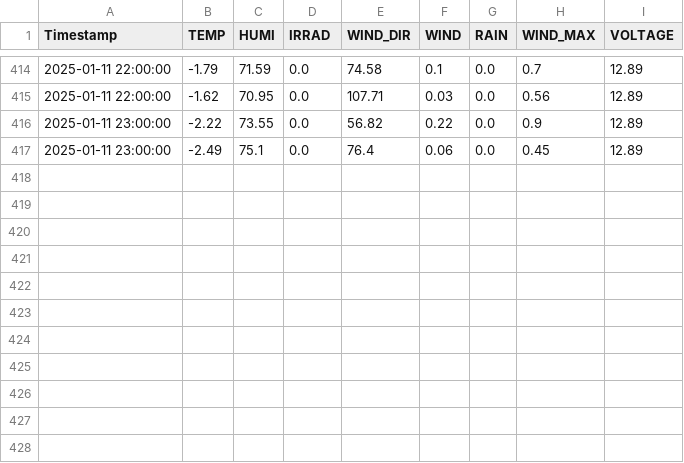
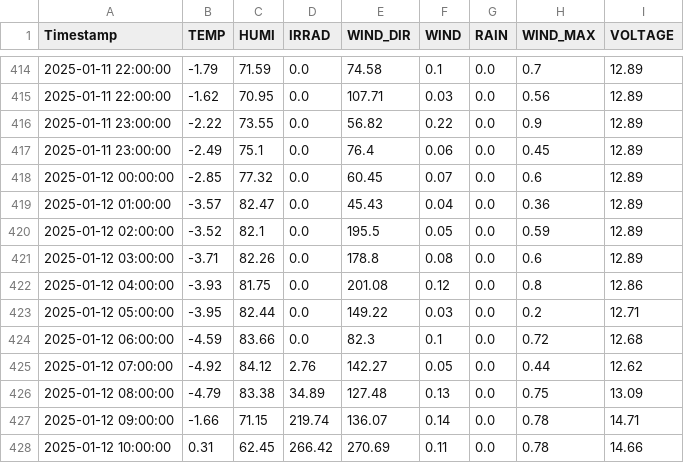
Before and after one commit to sungjoon23/2024sap, a CSV file: hw8/2025-01/2025.01.Jeonju.csv, drawn as a sheet; only a part is shown, gaps mark what is left out.

Commit message:
Add hourly AWS weather data

```diff
--- a/hw8/2025-01/2025.01.Jeonju.csv
+++ b/hw8/2025-01/2025.01.Jeonju.csv
@@ -417 +417,12 @@ Timestamp,TEMP,HUMI,IRRAD,WIND_DIR,WIND,RAIN,WIND_MAX,VOLTAGE
 2025-01-11 23:00:00,-2.49,75.1,0.0,76.4,0.06,0.0,0.45,12.89
+2025-01-12 00:00:00,-2.85,77.32,0.0,60.45,0.07,0.0,0.6,12.89
+2025-01-12 01:00:00,-3.57,82.47,0.0,45.43,0.04,0.0,0.36,12.89
+2025-01-12 02:00:00,-3.52,82.1,0.0,195.5,0.05,0.0,0.59,12.89
+2025-01-12 03:00:00,-3.71,82.26,0.0,178.8,0.08,0.0,0.6,12.89
+2025-01-12 04:00:00,-3.93,81.75,0.0,201.08,0.12,0.0,0.8,12.86
+2025-01-12 05:00:00,-3.95,82.44,0.0,149.22,0.03,0.0,0.2,12.71
+2025-01-12 06:00:00,-4.59,83.66,0.0,82.3,0.1,0.0,0.72,12.68
+2025-01-12 07:00:00,-4.92,84.12,2.76,142.27,0.05,0.0,0.44,12.62
+2025-01-12 08:00:00,-4.79,83.38,34.89,127.48,0.13,0.0,0.75,13.09
+2025-01-12 09:00:00,-1.66,71.15,219.74,136.07,0.14,0.0,0.78,14.71
+2025-01-12 10:00:00,0.31,62.45,266.42,270.69,0.11,0.0,0.78,14.66
```
